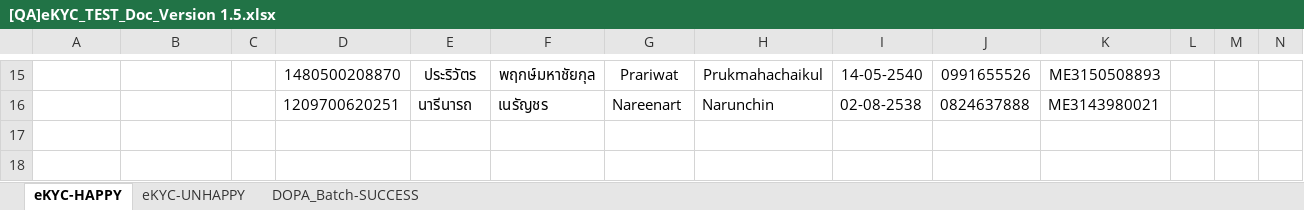
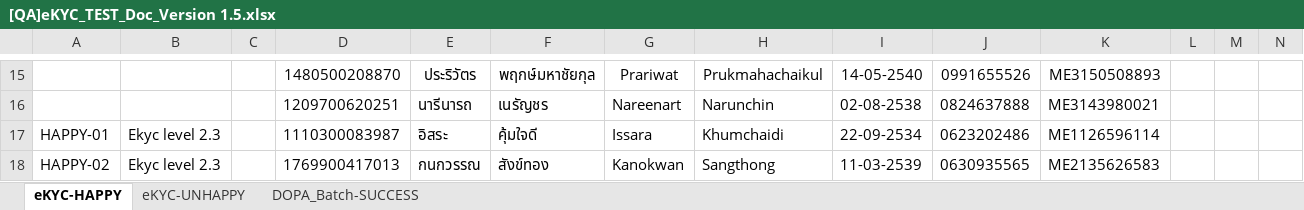
Before and after one commit to Aumpatpol-2537/eKYC_preprod, an Excel workbook: api-ekyc/[QA]eKYC_TEST_Doc_Version 1.5.xlsx, sheet eKYC-HAPPY, drawn as a sheet; only a part is shown, gaps mark what is left out; values as stored, in another font and other column widths than the file's, no borders; rows hold the shown columns only; the diff names each change by its address in the sheet, - before the commit and + after, or states it on an @@ line.

```diff
--- a/api-ekyc/[QA]eKYC_TEST_Doc_Version 1.5.xlsx (sheet eKYC-HAPPY)
+++ b/api-ekyc/[QA]eKYC_TEST_Doc_Version 1.5.xlsx (sheet eKYC-HAPPY)
+row 17: HAPPY-01 | Ekyc level 2.3 |  | 1110300083987 | อิสระ | คุ้มใจดี | Issara | Khumchaidi | 22-09-2534 | 0623202486 | ME1126596114
+row 18: HAPPY-02 | Ekyc level 2.3 |  | 1769900417013 | กนกวรรณ | สังข์ทอง | Kanokwan | Sangthong | 11-03-2539 | 0630935565 | ME2135626583
```
Also changed, not shown: api-ekyc/Counter_service.xlsx, 19 other files.
